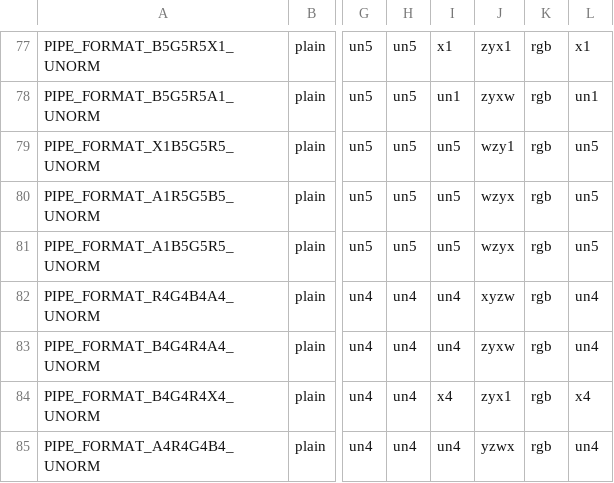
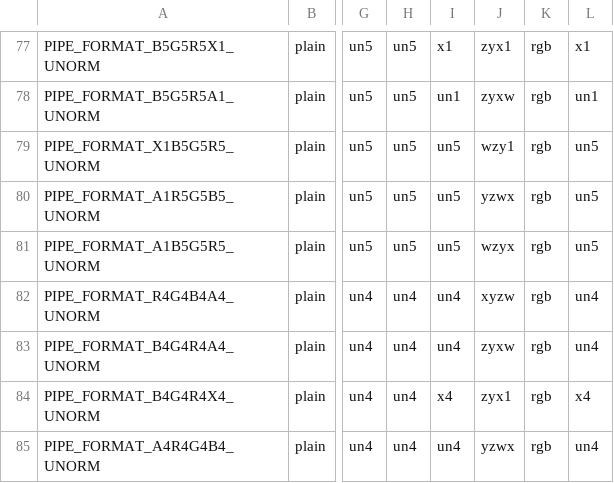
Before and after one commit to openharmony/third_party_mesa3d, a CSV file: src/gallium/auxiliary/util/u_format.csv, drawn as a sheet; only a part is shown, gaps mark what is left out; the diff names each change by its address in the sheet, - before the commit and + after, or states it on an @@ line.

Commit message:
u_format: Fix swizzle of A1R5G5B5.
Found once I started using the generated unpack code from the Mesa side.

Fixes: dc1fdb621c34 ("gallium: Add some more channel orderings of packed formats.")
Reviewed-by: Erik Faye-Lund <erik.faye-lund@collabora.com>

```diff
--- a/src/gallium/auxiliary/util/u_format.csv
+++ b/src/gallium/auxiliary/util/u_format.csv
-J80: wzyx
+J80: yzwx
```
